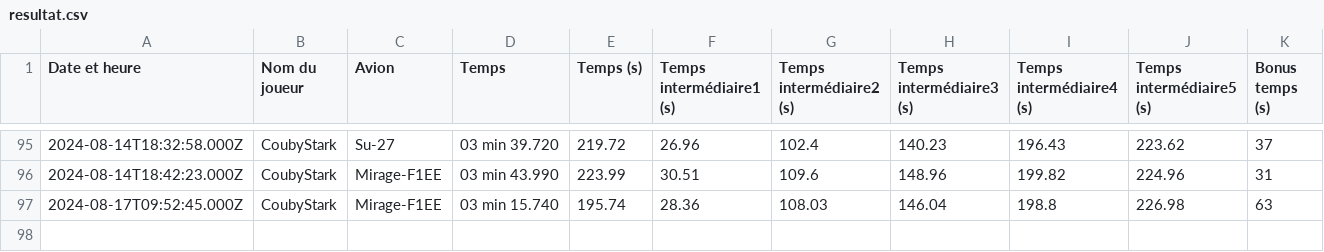
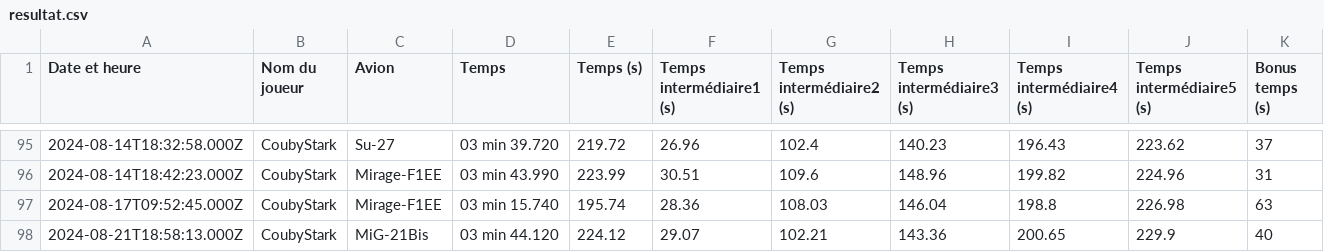
Before and after one commit to Cellules-Rapaces/Dagger-One, a CSV file: docs/data/resultat.csv, drawn as a sheet; only a part is shown, gaps mark what is left out; the diff names each change by its address in the sheet, - before the commit and + after, or states it on an @@ line.

Commit message:
Data update

```diff
--- a/docs/data/resultat.csv
+++ b/docs/data/resultat.csv
+row 98: 2024-08-21T18:58:13.000Z | CoubyStark | MiG-21Bis | 03 min 44.120 | 224.12 | 29.07 | 102.21 | 143.36 | 200.65 | 229.9 | 40
```
Also changed, not shown: static/data/resultat.csv, 2 other files.
